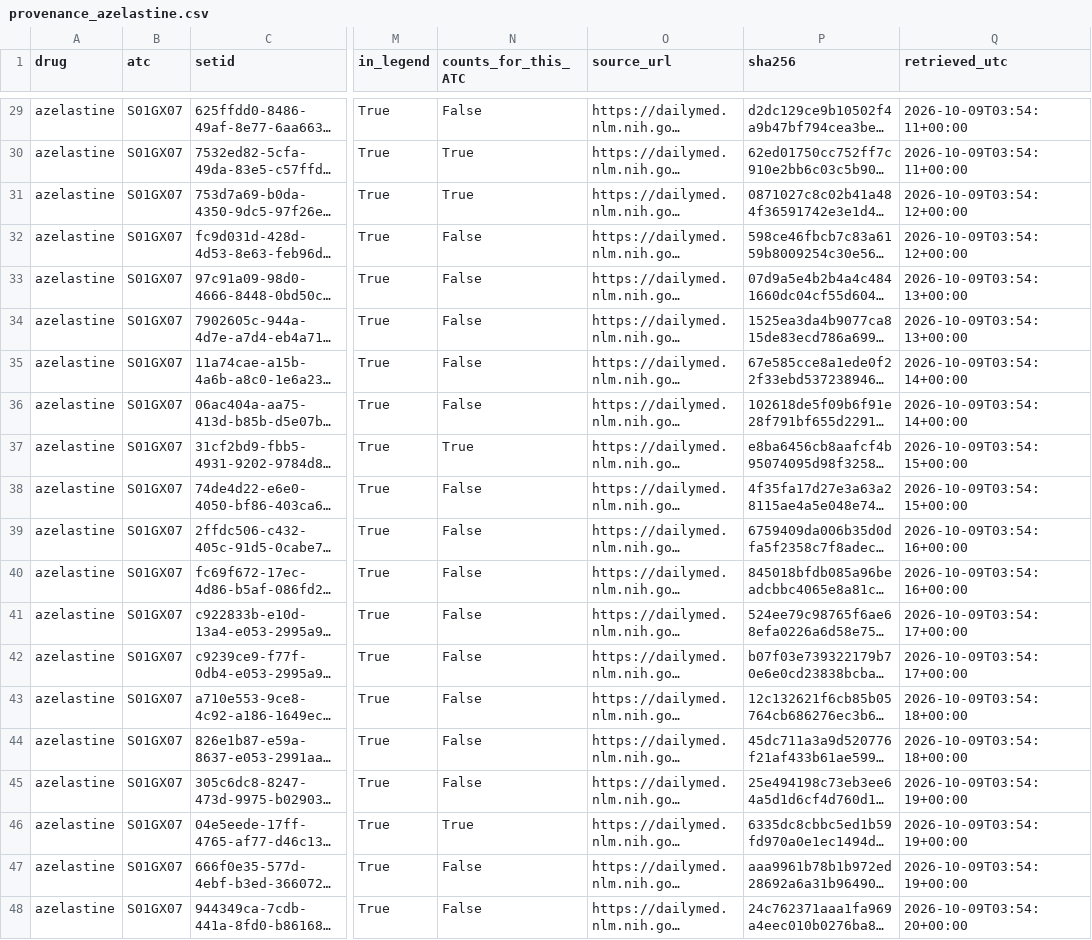
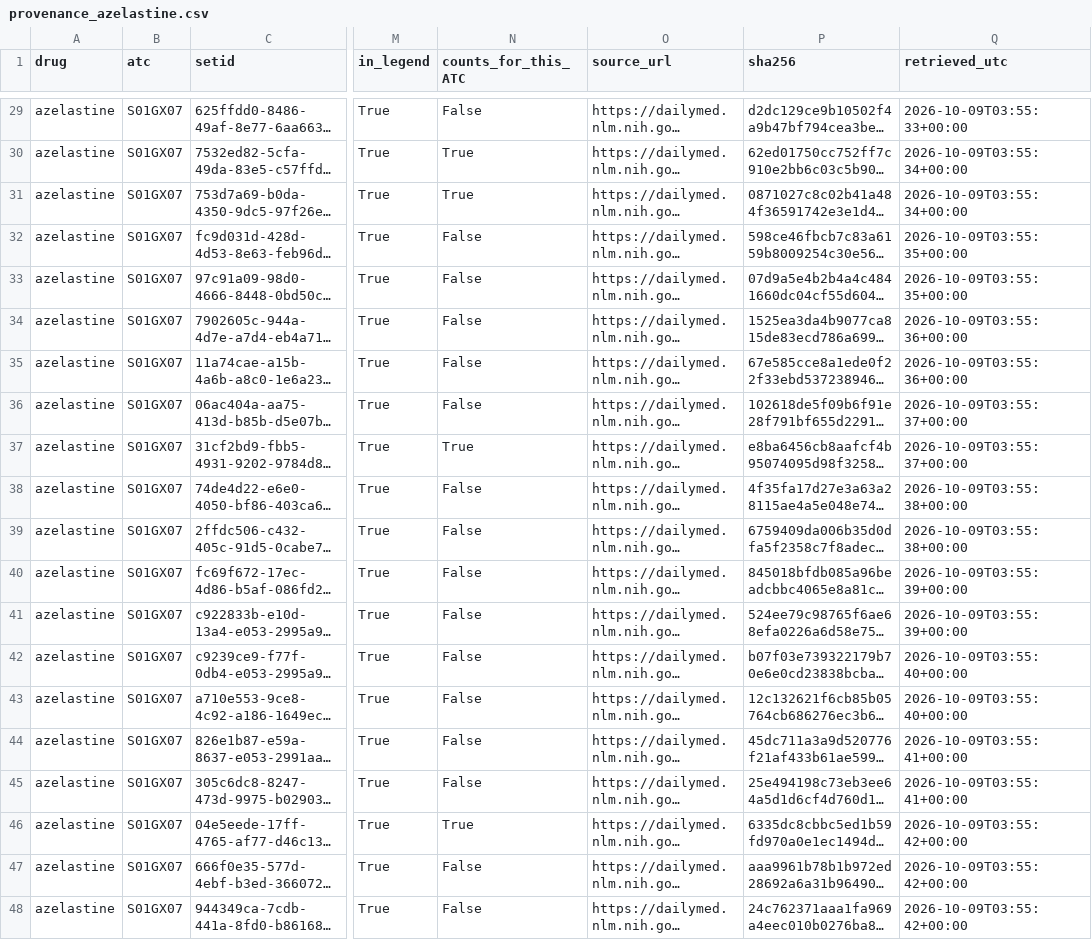
Before and after one commit to DhruvMenon2003/drug-toxicity-qsar-prediction, a CSV file: curation/results/provenance_azelastine.csv, drawn as a sheet; only a part is shown, gaps mark what is left out; long unchanged cells end in …; the diff covers the shown part only; the diff names each change by its address in the sheet, - before the commit and + after, or states it on an @@ line.

```diff
--- a/curation/results/provenance_azelastine.csv
+++ b/curation/results/provenance_azelastine.csv
-Q29 (retrieved_utc): 2026-10-09T03:54:11+00:00
+Q29 (retrieved_utc): 2026-10-09T03:55:33+00:00
-Q30 (retrieved_utc): 2026-10-09T03:54:11+00:00
+Q30 (retrieved_utc): 2026-10-09T03:55:34+00:00
-Q31 (retrieved_utc): 2026-10-09T03:54:12+00:00
+Q31 (retrieved_utc): 2026-10-09T03:55:34+00:00
-Q32 (retrieved_utc): 2026-10-09T03:54:12+00:00
+Q32 (retrieved_utc): 2026-10-09T03:55:35+00:00
-Q33 (retrieved_utc): 2026-10-09T03:54:13+00:00
+Q33 (retrieved_utc): 2026-10-09T03:55:35+00:00
-Q34 (retrieved_utc): 2026-10-09T03:54:13+00:00
+Q34 (retrieved_utc): 2026-10-09T03:55:36+00:00
-Q35 (retrieved_utc): 2026-10-09T03:54:14+00:00
+Q35 (retrieved_utc): 2026-10-09T03:55:36+00:00
-Q36 (retrieved_utc): 2026-10-09T03:54:14+00:00
+Q36 (retrieved_utc): 2026-10-09T03:55:37+00:00
-Q37 (retrieved_utc): 2026-10-09T03:54:15+00:00
+Q37 (retrieved_utc): 2026-10-09T03:55:37+00:00
-Q38 (retrieved_utc): 2026-10-09T03:54:15+00:00
+Q38 (retrieved_utc): 2026-10-09T03:55:38+00:00
-Q39 (retrieved_utc): 2026-10-09T03:54:16+00:00
+Q39 (retrieved_utc): 2026-10-09T03:55:38+00:00
-Q40 (retrieved_utc): 2026-10-09T03:54:16+00:00
+Q40 (retrieved_utc): 2026-10-09T03:55:39+00:00
-Q41 (retrieved_utc): 2026-10-09T03:54:17+00:00
+Q41 (retrieved_utc): 2026-10-09T03:55:39+00:00
-Q42 (retrieved_utc): 2026-10-09T03:54:17+00:00
+Q42 (retrieved_utc): 2026-10-09T03:55:40+00:00
-Q43 (retrieved_utc): 2026-10-09T03:54:18+00:00
+Q43 (retrieved_utc): 2026-10-09T03:55:40+00:00
-Q44 (retrieved_utc): 2026-10-09T03:54:18+00:00
+Q44 (retrieved_utc): 2026-10-09T03:55:41+00:00
-Q45 (retrieved_utc): 2026-10-09T03:54:19+00:00
+Q45 (retrieved_utc): 2026-10-09T03:55:41+00:00
-Q46:Q47 (retrieved_utc): 2026-10-09T03:54:19+00:00
+Q46:Q47 (retrieved_utc): 2026-10-09T03:55:42+00:00
-Q48 (retrieved_utc): 2026-10-09T03:54:20+00:00
+Q48 (retrieved_utc): 2026-10-09T03:55:42+00:00
```
Also changed, not shown: 27 edited cells elsewhere in this file, curation/results/legend_vs_fda_spl_list.csv, curation/results/screenshots_azelastine.csv, 1 other file.
